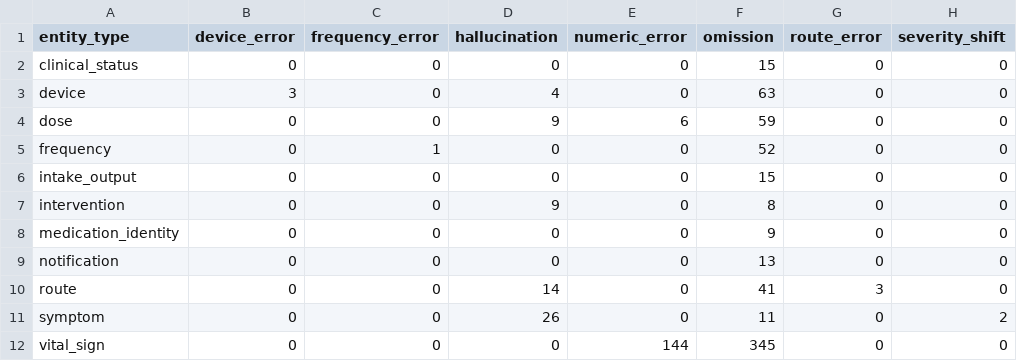
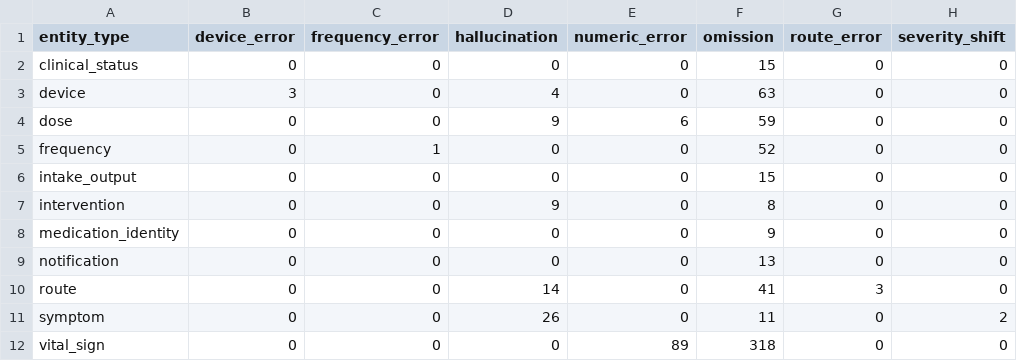
Before and after one commit to jimin-the-ackerman/korean-icu-ccer-pilot, a CSV file: results/full_100_v4/entity_x_error_crosstab_telegraphic_icu.csv, drawn as a sheet; only a part is shown; the diff names each change by its address in the sheet, - before the commit and + after, or states it on an @@ line.

```diff
--- a/results/full_100_v4/entity_x_error_crosstab_telegraphic_icu.csv
+++ b/results/full_100_v4/entity_x_error_crosstab_telegraphic_icu.csv
-E12 (numeric_error): 144
+E12 (numeric_error): 89
-F12 (omission): 345
+F12 (omission): 318
```
Also changed, not shown: results/full_100_v4/entity_eval_results.csv, results/full_100_v4/entity_x_error_crosstab_clinical_charting.csv, 10 other files.
